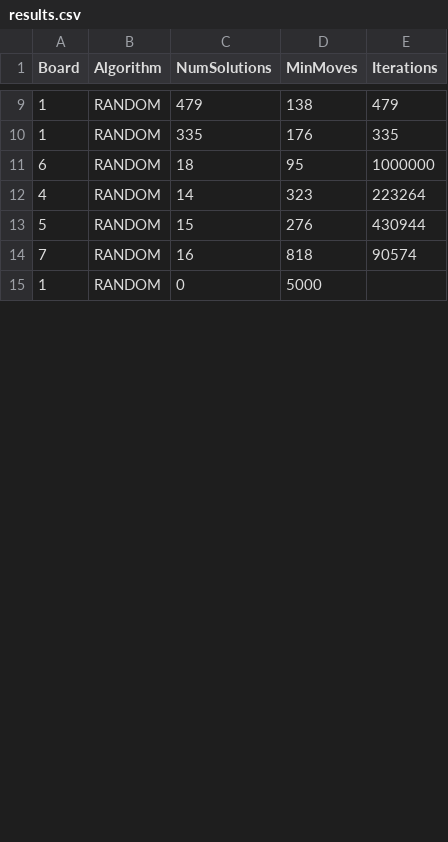
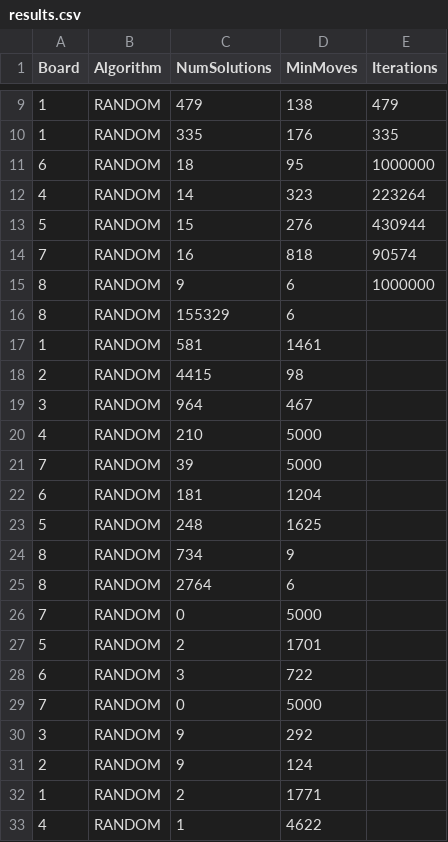
Before and after one commit to oekeur/MinProg_Heuristieken, a CSV file: results.csv, drawn as a sheet; only a part is shown, gaps mark what is left out; the shorter side is filled out with more unchanged rows; the diff covers the shown part only.

```diff
--- a/results.csv
+++ b/results.csv
@@ -14 +14,20 @@ Board,Algorithm,NumSolutions,MinMoves,Iterations
 7,RANDOM,16,818,90574
+8,RANDOM,9,6,1000000
+8,RANDOM,155329,6
+1,RANDOM,581,1461
+2,RANDOM,4415,98
+3,RANDOM,964,467
+4,RANDOM,210,5000
+7,RANDOM,39,5000
+6,RANDOM,181,1204
+5,RANDOM,248,1625
+8,RANDOM,734,9
+8,RANDOM,2764,6
+7,RANDOM,0,5000
+5,RANDOM,2,1701
+6,RANDOM,3,722
+7,RANDOM,0,5000
+3,RANDOM,9,292
+2,RANDOM,9,124
+1,RANDOM,2,1771
+4,RANDOM,1,4622
```
Also changed, not shown: 8 added rows, 4 removed rows and 3 edited cells elsewhere in this file, 1 other file.
